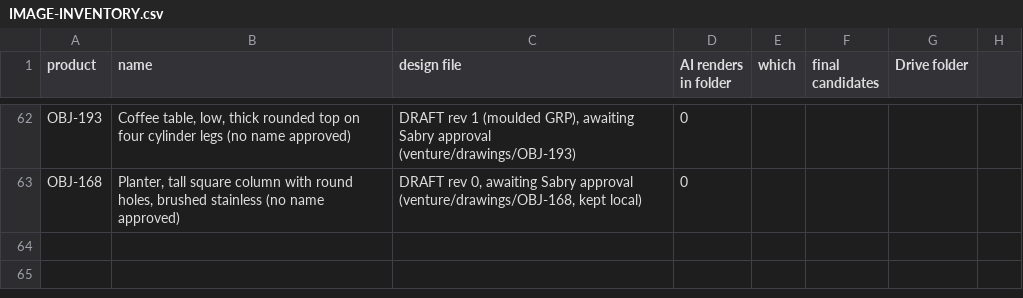
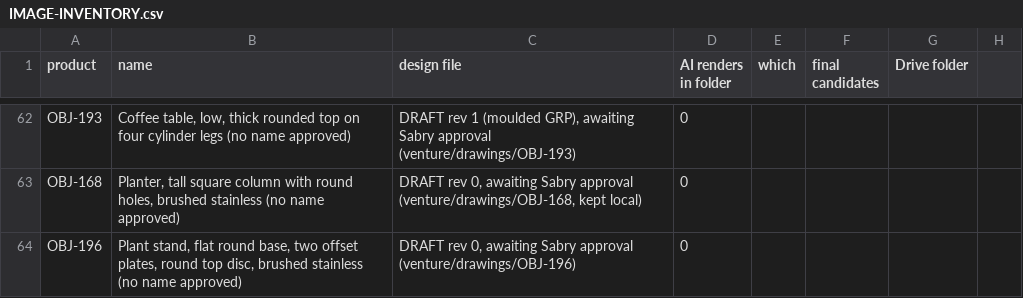
Before and after one commit to amrsabry303/OBJEKT, a CSV file: plan/IMAGE-INVENTORY.csv, drawn as a sheet; only a part is shown, gaps mark what is left out; the diff names each change by its address in the sheet, - before the commit and + after, or states it on an @@ line.

```diff
--- a/plan/IMAGE-INVENTORY.csv
+++ b/plan/IMAGE-INVENTORY.csv
+row 64: OBJ-196 | Plant stand, flat round base, two offset plates, round top disc, brushed stainless (no name approved) | DRAFT rev 0, awaiting Sabry approval (venture/drawings/OBJ-196) | 0
```
Also changed, not shown: 15 other files.
